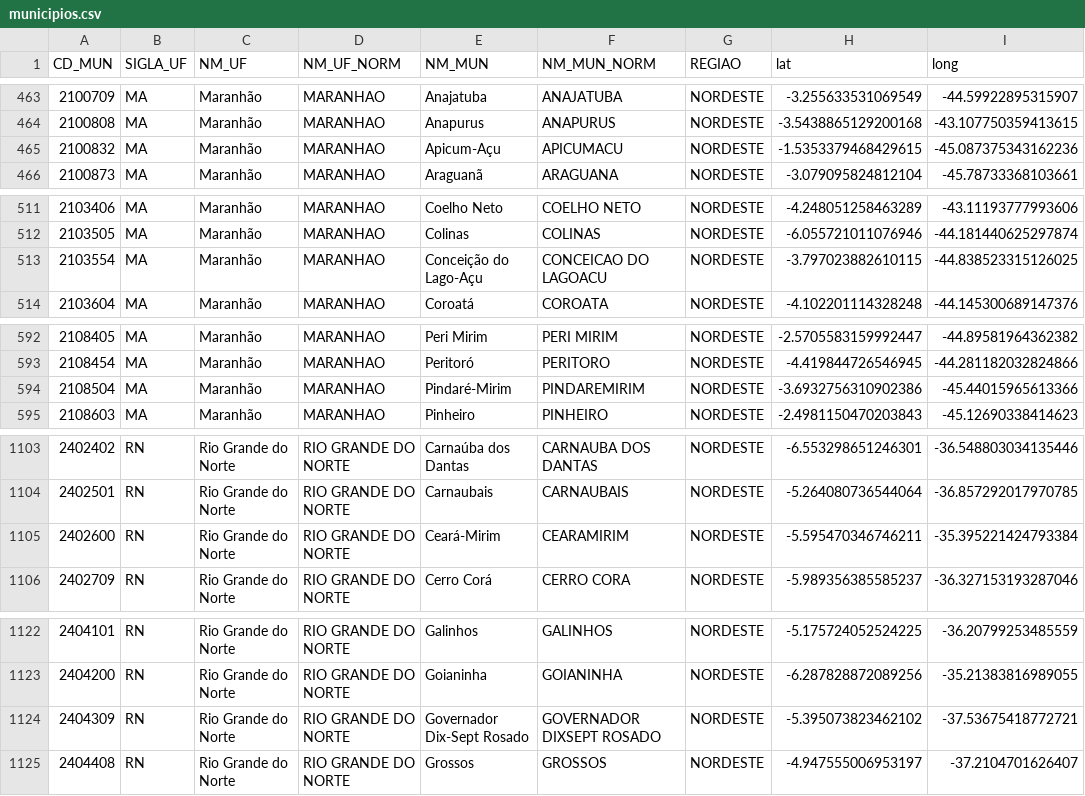
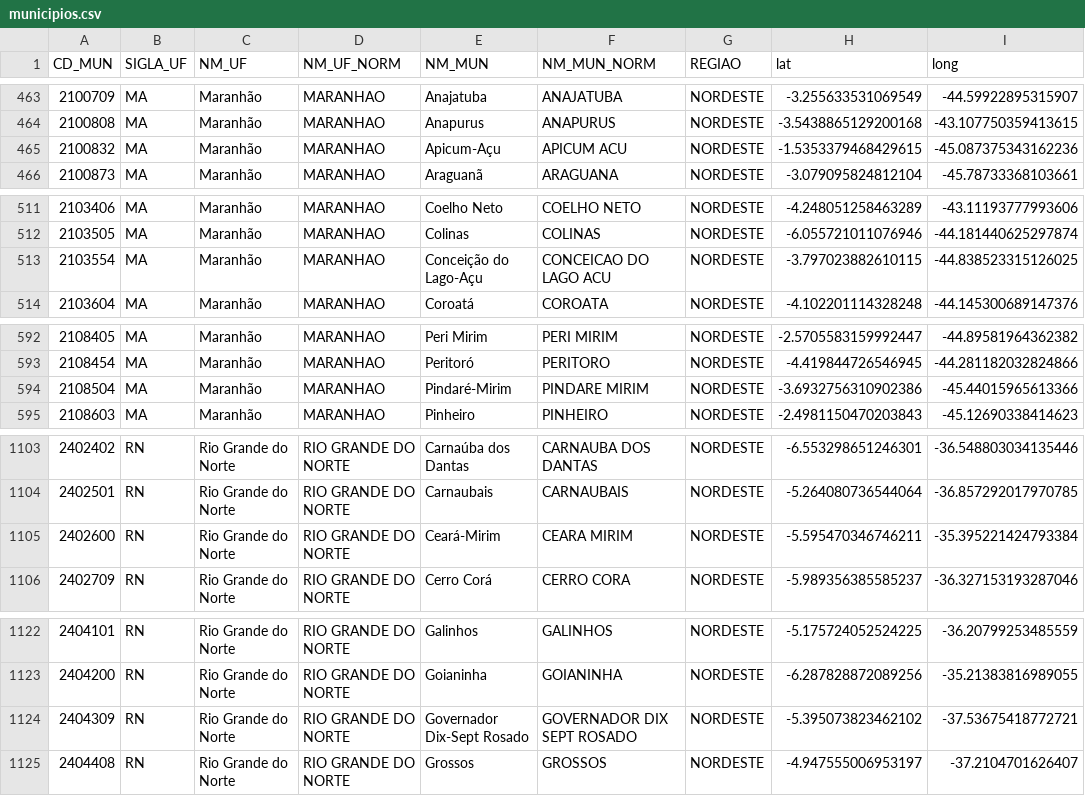
Before and after one commit to InstitutoTodosPelaSaude/arbo, a CSV file: utils/municipios.csv, drawn as a sheet; only a part is shown, gaps mark what is left out; the diff covers the shown part only.

```diff
--- a/utils/municipios.csv
+++ b/utils/municipios.csv
@@ -464,3 +464,3 @@ CD_MUN,SIGLA_UF,NM_UF,NM_UF_NORM,NM_MUN,NM_MUN_NORM,REGIAO,lat,long
 2100808,MA,Maranhão,MARANHAO,Anapurus,ANAPURUS,NORDESTE,-3.5438865129200168,-43.107750359413615
-2100832,MA,Maranhão,MARANHAO,Apicum-Açu,APICUMACU,NORDESTE,-1.5353379468429615,-45.087375343162236
+2100832,MA,Maranhão,MARANHAO,Apicum-Açu,APICUM ACU,NORDESTE,-1.5353379468429615,-45.087375343162236
 2100873,MA,Maranhão,MARANHAO,Araguanã,ARAGUANA,NORDESTE,-3.079095824812104,-45.78733368103661
@@ -512,3 +512,3 @@ CD_MUN,SIGLA_UF,NM_UF,NM_UF_NORM,NM_MUN,NM_MUN_NORM,REGIAO,lat,long
 2103505,MA,Maranhão,MARANHAO,Colinas,COLINAS,NORDESTE,-6.055721011076946,-44.181440625297874
-2103554,MA,Maranhão,MARANHAO,Conceição do Lago-Açu,CONCEICAO DO LAGOACU,NORDESTE,-3.797023882610115,-44.838523315126025
+2103554,MA,Maranhão,MARANHAO,Conceição do Lago-Açu,CONCEICAO DO LAGO ACU,NORDESTE,-3.797023882610115,-44.838523315126025
 2103604,MA,Maranhão,MARANHAO,Coroatá,COROATA,NORDESTE,-4.102201114328248,-44.145300689147376
@@ -593,3 +593,3 @@ CD_MUN,SIGLA_UF,NM_UF,NM_UF_NORM,NM_MUN,NM_MUN_NORM,REGIAO,lat,long
 2108454,MA,Maranhão,MARANHAO,Peritoró,PERITORO,NORDESTE,-4.419844726546945,-44.281182032824866
-2108504,MA,Maranhão,MARANHAO,Pindaré-Mirim,PINDAREMIRIM,NORDESTE,-3.6932756310902386,-45.44015965613366
+2108504,MA,Maranhão,MARANHAO,Pindaré-Mirim,PINDARE MIRIM,NORDESTE,-3.6932756310902386,-45.44015965613366
 2108603,MA,Maranhão,MARANHAO,Pinheiro,PINHEIRO,NORDESTE,-2.4981150470203843,-45.12690338414623
@@ -1104,3 +1104,3 @@ CD_MUN,SIGLA_UF,NM_UF,NM_UF_NORM,NM_MUN,NM_MUN_NORM,REGIAO,lat,long
 2402501,RN,Rio Grande do Norte,RIO GRANDE DO NORTE,Carnaubais,CARNAUBAIS,NORDESTE,-5.264080736544064,-36.857292017970785
-2402600,RN,Rio Grande do Norte,RIO GRANDE DO NORTE,Ceará-Mirim,CEARAMIRIM,NORDESTE,-5.595470346746211,-35.395221424793384
+2402600,RN,Rio Grande do Norte,RIO GRANDE DO NORTE,Ceará-Mirim,CEARA MIRIM,NORDESTE,-5.595470346746211,-35.395221424793384
 2402709,RN,Rio Grande do Norte,RIO GRANDE DO NORTE,Cerro Corá,CERRO CORA,NORDESTE,-5.989356385585237,-36.327153193287046
@@ -1123,3 +1123,3 @@ CD_MUN,SIGLA_UF,NM_UF,NM_UF_NORM,NM_MUN,NM_MUN_NORM,REGIAO,lat,long
 2404200,RN,Rio Grande do Norte,RIO GRANDE DO NORTE,Goianinha,GOIANINHA,NORDESTE,-6.287828872089256,-35.21383816989055
-2404309,RN,Rio Grande do Norte,RIO GRANDE DO NORTE,Governador Dix-Sept Rosado,GOVERNADOR DIXSEPT ROSADO,NORDESTE,-5.395073823462102,-37.53675418772721
+2404309,RN,Rio Grande do Norte,RIO GRANDE DO NORTE,Governador Dix-Sept Rosado,GOVERNADOR DIX SEPT ROSADO,NORDESTE,-5.395073823462102,-37.53675418772721
 2404408,RN,Rio Grande do Norte,RIO GRANDE DO NORTE,Grossos,GROSSOS,NORDESTE,-4.947555006953197,-37.2104701626407
```
Also changed, not shown: 21 edited cells elsewhere in this file, 1 other file.
